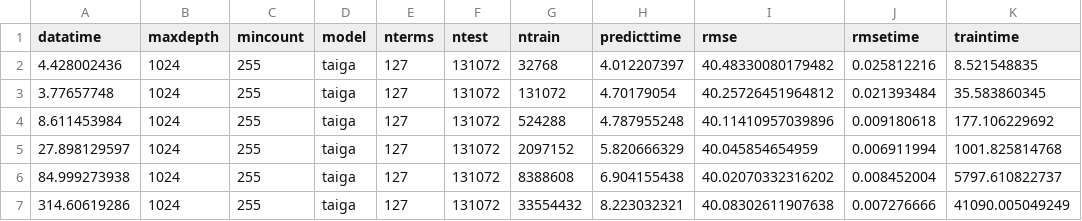
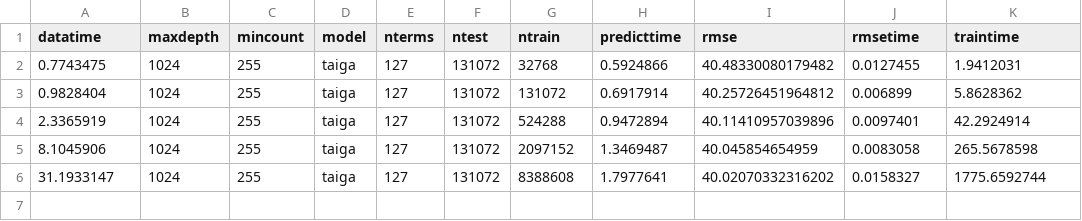
Before and after one commit to wahpenayo/taigabench, a CSV file: output/l2/ontime/taiga.results.csv, drawn as a sheet.

```diff
--- a/output/l2/ontime/taiga.results.csv
+++ b/output/l2/ontime/taiga.results.csv
@@ -1,7 +1,6 @@
 datatime,maxdepth,mincount,model,nterms,ntest,ntrain,predicttime,rmse,rmsetime,traintime
-4.428002436,1024,255,taiga,127,131072,32768,4.012207397,40.48330080179482,0.025812216,8.521548835
-3.77657748,1024,255,taiga,127,131072,131072,4.70179054,40.25726451964812,0.021393484,35.583860345
-8.611453984,1024,255,taiga,127,131072,524288,4.787955248,40.11410957039896,0.009180618,177.106229692
-27.898129597,1024,255,taiga,127,131072,2097152,5.820666329,40.045854654959,0.006911994,1001.825814768
-84.999273938,1024,255,taiga,127,131072,8388608,6.904155438,40.02070332316202,0.008452004,5797.610822737
-314.60619286,1024,255,taiga,127,131072,33554432,8.223032321,40.08302611907638,0.007276666,41090.005049249
+0.7743475,1024,255,taiga,127,131072,32768,0.5924866,40.48330080179482,0.0127455,1.9412031
+0.9828404,1024,255,taiga,127,131072,131072,0.6917914,40.25726451964812,0.006899,5.8628362
+2.3365919,1024,255,taiga,127,131072,524288,0.9472894,40.11410957039896,0.0097401,42.2924914
+8.1045906,1024,255,taiga,127,131072,2097152,1.3469487,40.045854654959,0.0083058,265.5678598
+31.1933147,1024,255,taiga,127,131072,8388608,1.7977641,40.02070332316202,0.0158327,1775.6592744
```
Also changed, not shown: 7 other files.
